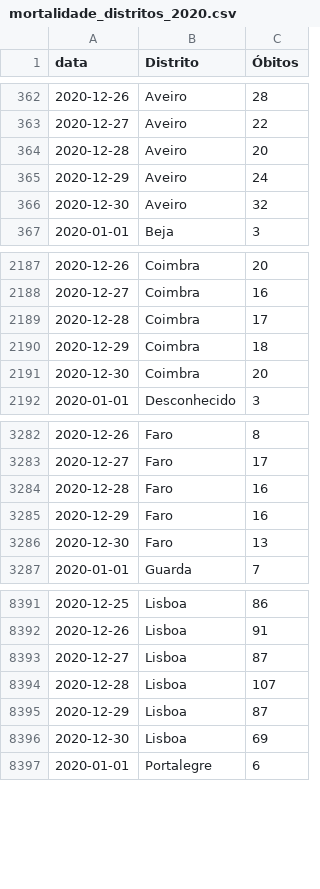
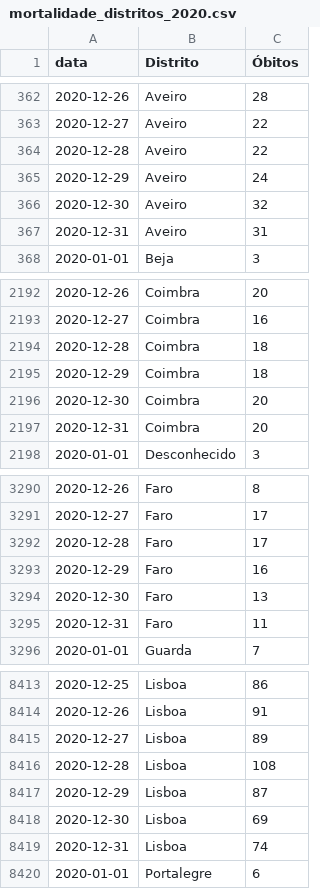
Before and after one commit to covid19pt/covid-19-pt-data, a CSV file: mortalidade_distritos_2020.csv, drawn as a sheet; only a part is shown, gaps mark what is left out; the diff covers the shown part only.

```diff
--- a/mortalidade_distritos_2020.csv
+++ b/mortalidade_distritos_2020.csv
@@ -363,5 +363,6 @@ data,Distrito,Óbitos
 2020-12-27,Aveiro,22
-2020-12-28,Aveiro,20
+2020-12-28,Aveiro,22
 2020-12-29,Aveiro,24
 2020-12-30,Aveiro,32
+2020-12-31,Aveiro,31
 2020-01-01,Beja,3
@@ -2188,5 +2193,6 @@ data,Distrito,Óbitos
 2020-12-27,Coimbra,16
-2020-12-28,Coimbra,17
+2020-12-28,Coimbra,18
 2020-12-29,Coimbra,18
 2020-12-30,Coimbra,20
+2020-12-31,Coimbra,20
 2020-01-01,Desconhecido,3
@@ -3283,5 +3291,6 @@ data,Distrito,Óbitos
 2020-12-27,Faro,17
-2020-12-28,Faro,16
+2020-12-28,Faro,17
 2020-12-29,Faro,16
 2020-12-30,Faro,13
+2020-12-31,Faro,11
 2020-01-01,Guarda,7
@@ -8392,6 +8414,7 @@ data,Distrito,Óbitos
 2020-12-26,Lisboa,91
-2020-12-27,Lisboa,87
-2020-12-28,Lisboa,107
+2020-12-27,Lisboa,89
+2020-12-28,Lisboa,108
 2020-12-29,Lisboa,87
 2020-12-30,Lisboa,69
+2020-12-31,Lisboa,74
 2020-01-01,Portalegre,6
```
Also changed, not shown: 27 added rows and 4 edited cells elsewhere in this file, mortalidade.csv, mortalidade_grupo_etario_2020.csv, 1 other file.
